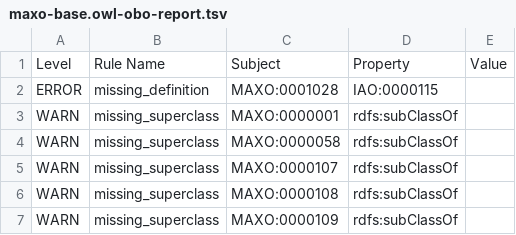
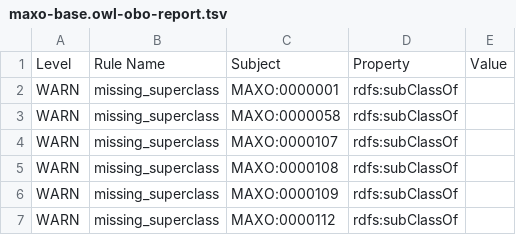
Before and after one commit to monarch-initiative/MAxO, a TSV file: src/ontology/reports/maxo-base.owl-obo-report.tsv, drawn as a sheet; only a part is shown; the shorter side is filled out with more unchanged rows.

```diff
--- a/src/ontology/reports/maxo-base.owl-obo-report.tsv
+++ b/src/ontology/reports/maxo-base.owl-obo-report.tsv
@@ -1,3 +1,2 @@
 Level	Rule Name	Subject	Property	Value
-ERROR	missing_definition	MAXO:0001028	IAO:0000115	
 WARN	missing_superclass	MAXO:0000001	rdfs:subClassOf	
```
Also changed, not shown: src/templates/obsolete.tsv, 2 other files.
